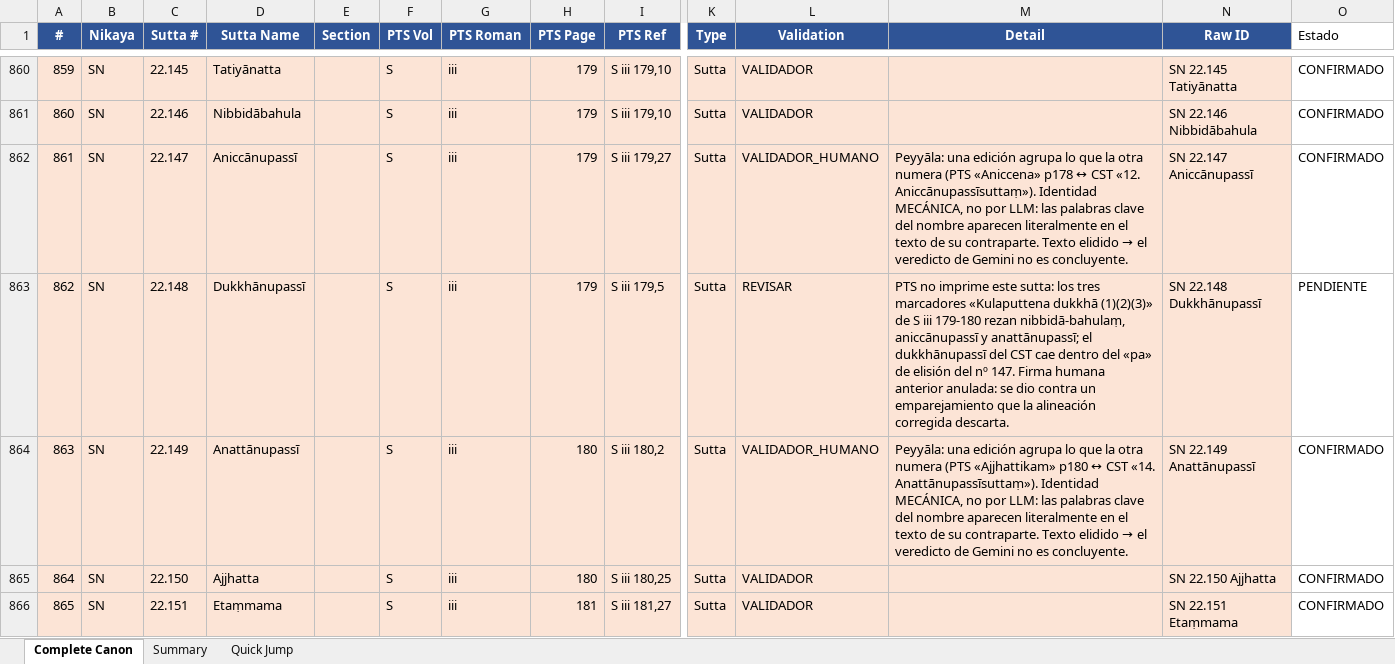
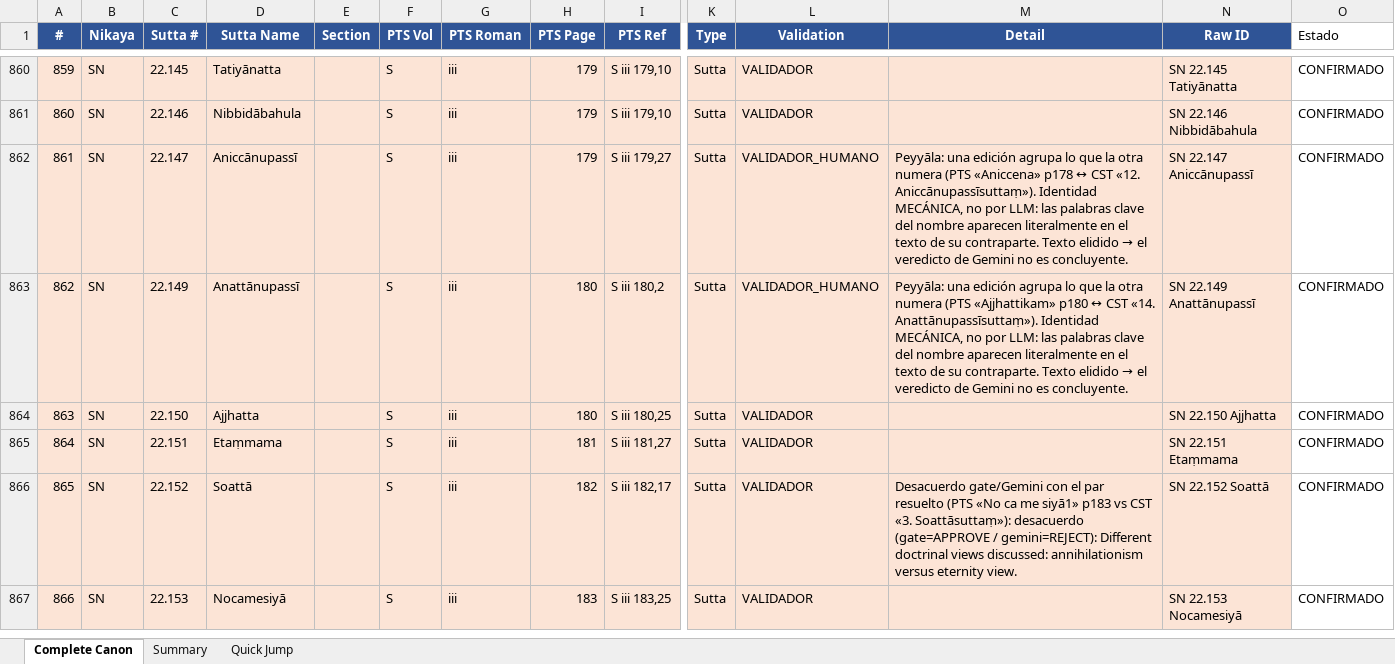
Before and after one commit to jorgecaa/pts-vri-concordance, an Excel workbook: PTS_Reference_Complete_Canon.xlsx, sheet Complete Canon, drawn as a sheet; only a part is shown, gaps mark what is left out; the shorter side is filled out with more unchanged rows; values as stored, in another font and other column widths than the file's, no borders; removed rows and columns are numbered as before the commit, all else as after; rows hold the shown columns only; the diff names each change by its address in the sheet, - before the commit and + after, or states it on an @@ line.

```diff
--- a/PTS_Reference_Complete_Canon.xlsx (sheet Complete Canon)
+++ b/PTS_Reference_Complete_Canon.xlsx (sheet Complete Canon)
-row 863: 862 | SN | 22.148 | Dukkhānupassī |  | S | iii | 179 | S iii 179,5 | Sutta | REVISAR | PTS no imprime este sutta: los tres marcadores «Kulaputtena dukkhā (1)(2)(3)» de S iii 179-180 rezan nibbidā-bahulaṃ, aniccānupassī y anattānupassī; el dukkhānupassī del CST cae dentro del «pa» de elisión del nº 147. Firma humana anterior anulada: se dio contra un emparejamiento que la alineación corregida descarta. | SN 22.148 Dukkhānupassī | PENDIENTE
@@ column A (#) renumbered from row 863 down @@
```
Also changed, not shown: sheet Summary, 2 other files.
